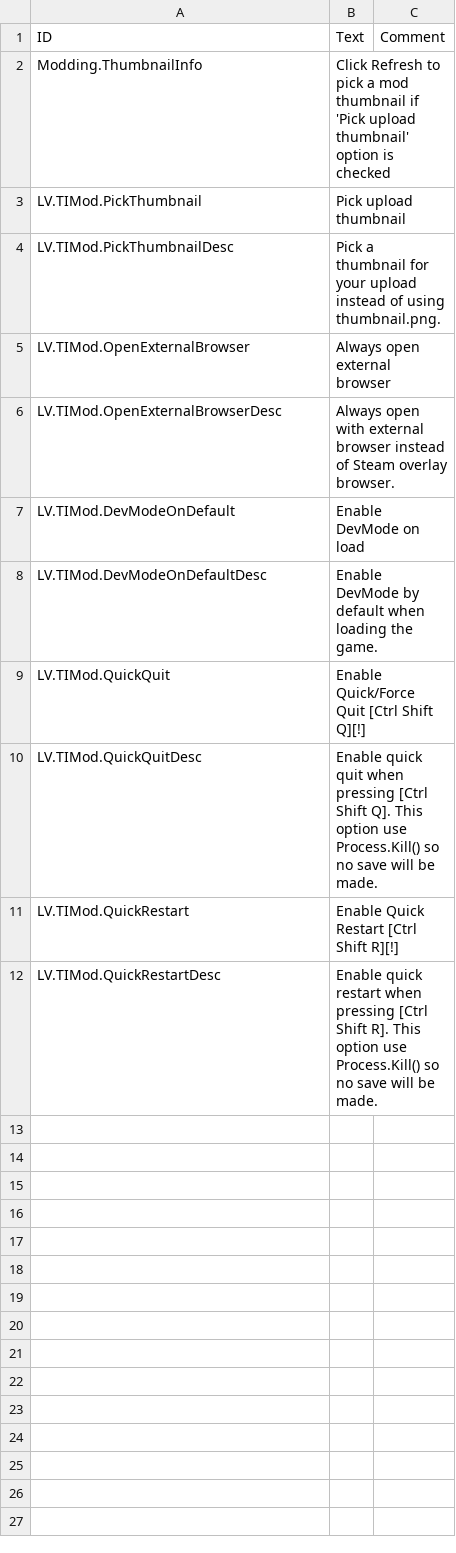
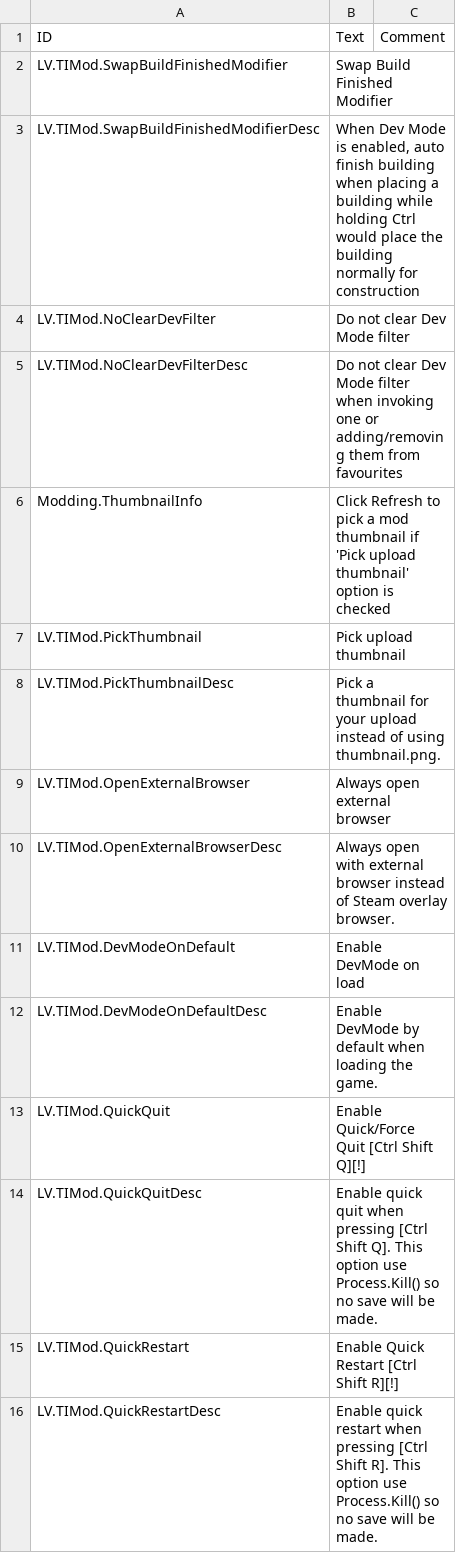
Before and after one commit to datvm/TimberbornMods, a CSV file: TImprove4Modders/Localizations/enUS.csv, drawn as a sheet; the diff names each change by its address in the sheet, - before the commit and + after, or states it on an @@ line.

Commit message:
Finished TImprove4Modders.

```diff
--- a/TImprove4Modders/Localizations/enUS.csv
+++ b/TImprove4Modders/Localizations/enUS.csv
+row 2: LV.TIMod.SwapBuildFinishedModifier | Swap Build Finished Modifier
+row 3: LV.TIMod.SwapBuildFinishedModifierDesc | When Dev Mode is enabled, auto finish building when placing a building while holding Ctrl would place the building normally for construction
+row 4: LV.TIMod.NoClearDevFilter | Do not clear Dev Mode filter
+row 5: LV.TIMod.NoClearDevFilterDesc | Do not clear Dev Mode filter when invoking one or adding/removing them from favourites
```
Also changed, not shown: 10 other files.
